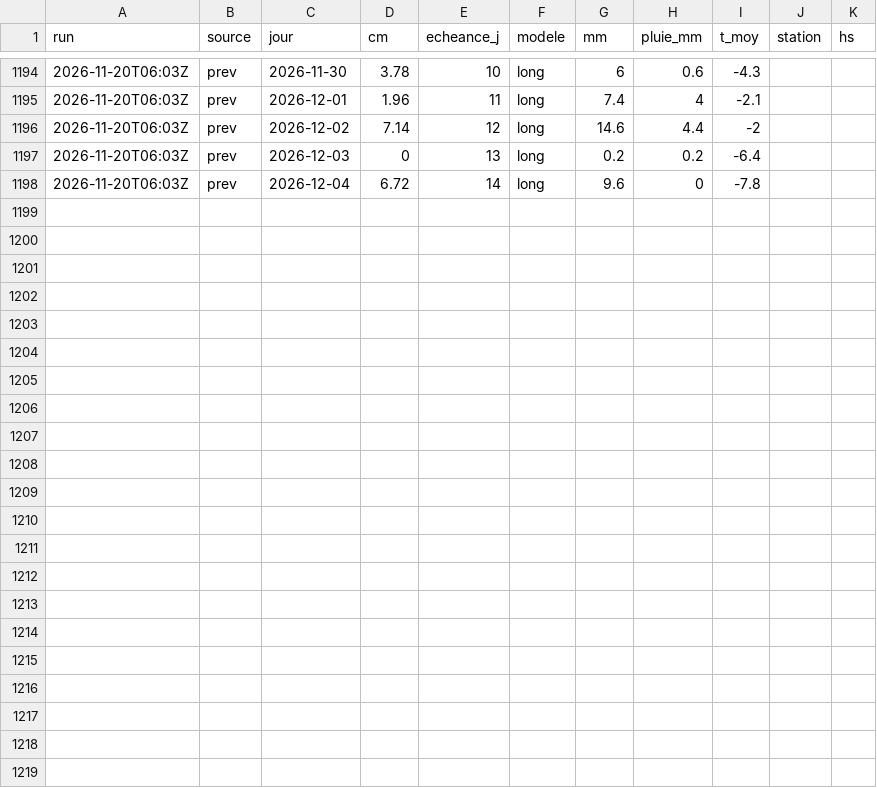
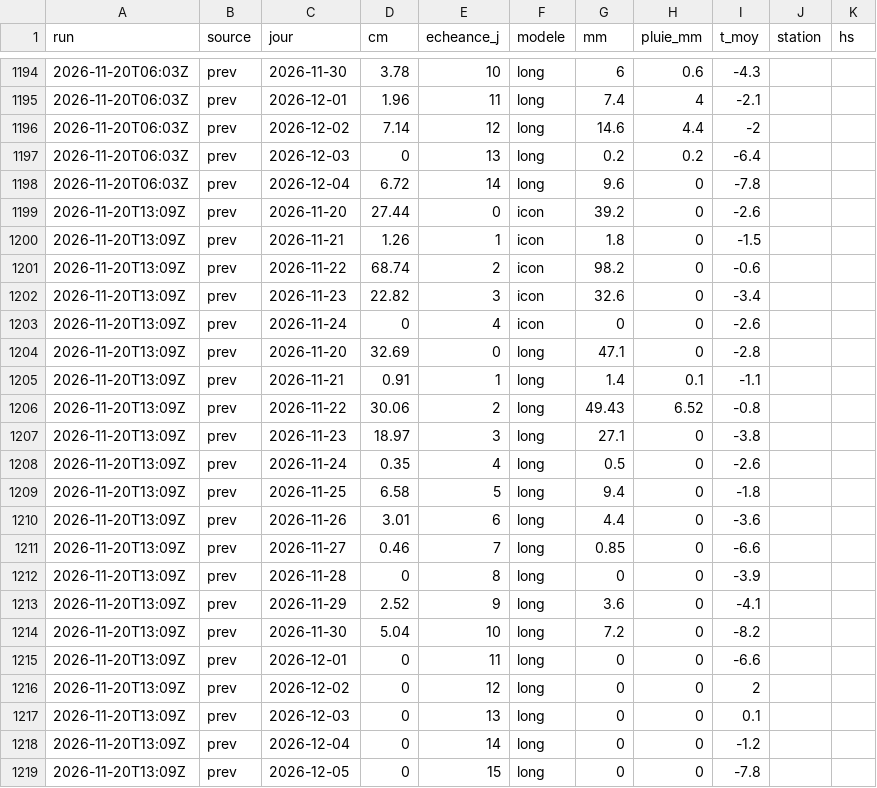
Before and after one commit to gregorysticher/meteo-alert, a CSV file: data/neige.csv, drawn as a sheet; only a part is shown, gaps mark what is left out.

Commit message:
chore: alerte neige annoncée / journal neige [skip ci]

```diff
--- a/data/neige.csv
+++ b/data/neige.csv
@@ -1198 +1198,22 @@ run,source,jour,cm,echeance_j,modele,mm,pluie_mm,t_moy,station,hs
 2026-11-20T06:03Z,prev,2026-12-04,6.72,14,long,9.6,0,-7.8,,
+2026-11-20T13:09Z,prev,2026-11-20,27.44,0,icon,39.2,0,-2.6,,
+2026-11-20T13:09Z,prev,2026-11-21,1.26,1,icon,1.8,0,-1.5,,
+2026-11-20T13:09Z,prev,2026-11-22,68.74,2,icon,98.2,0,-0.6,,
+2026-11-20T13:09Z,prev,2026-11-23,22.82,3,icon,32.6,0,-3.4,,
+2026-11-20T13:09Z,prev,2026-11-24,0,4,icon,0,0,-2.6,,
+2026-11-20T13:09Z,prev,2026-11-20,32.69,0,long,47.1,0,-2.8,,
+2026-11-20T13:09Z,prev,2026-11-21,0.91,1,long,1.4,0.1,-1.1,,
+2026-11-20T13:09Z,prev,2026-11-22,30.06,2,long,49.43,6.52,-0.8,,
+2026-11-20T13:09Z,prev,2026-11-23,18.97,3,long,27.1,0,-3.8,,
+2026-11-20T13:09Z,prev,2026-11-24,0.35,4,long,0.5,0,-2.6,,
+2026-11-20T13:09Z,prev,2026-11-25,6.58,5,long,9.4,0,-1.8,,
+2026-11-20T13:09Z,prev,2026-11-26,3.01,6,long,4.4,0,-3.6,,
+2026-11-20T13:09Z,prev,2026-11-27,0.46,7,long,0.85,0,-6.6,,
+2026-11-20T13:09Z,prev,2026-11-28,0,8,long,0,0,-3.9,,
+2026-11-20T13:09Z,prev,2026-11-29,2.52,9,long,3.6,0,-4.1,,
+2026-11-20T13:09Z,prev,2026-11-30,5.04,10,long,7.2,0,-8.2,,
+2026-11-20T13:09Z,prev,2026-12-01,0,11,long,0,0,-6.6,,
+2026-11-20T13:09Z,prev,2026-12-02,0,12,long,0,0,2,,
+2026-11-20T13:09Z,prev,2026-12-03,0,13,long,0,0,0.1,,
+2026-11-20T13:09Z,prev,2026-12-04,0,14,long,0,0,-1.2,,
+2026-11-20T13:09Z,prev,2026-12-05,0,15,long,0,0,-7.8,,
```
Also changed, not shown: 1 other file.
